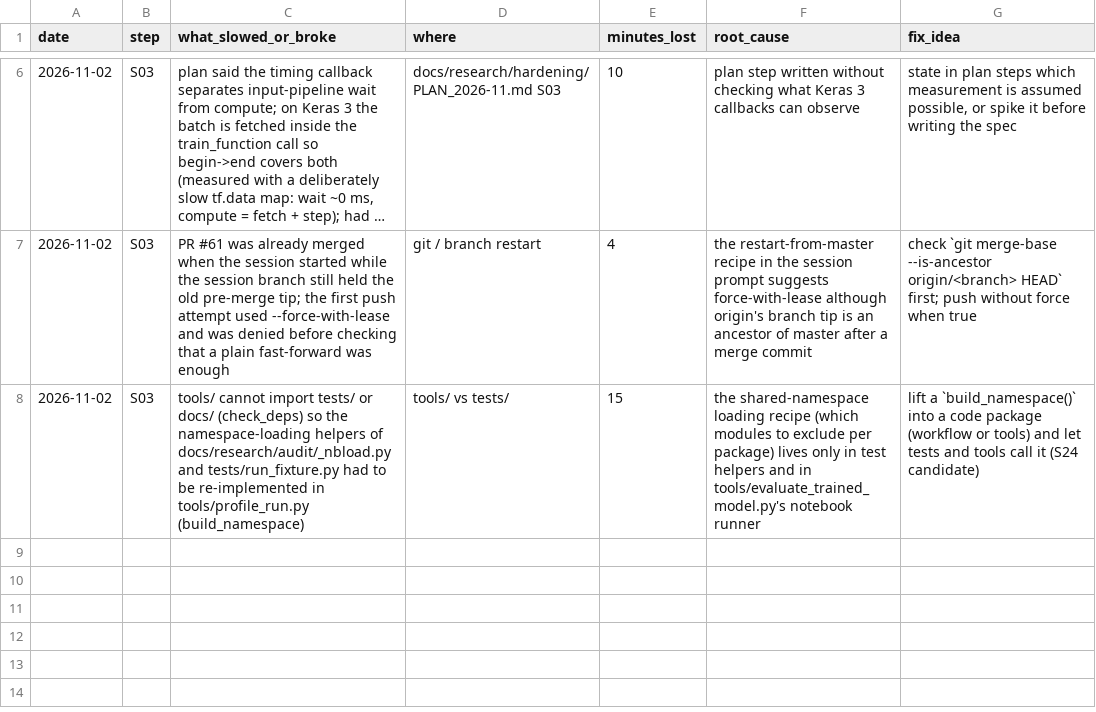
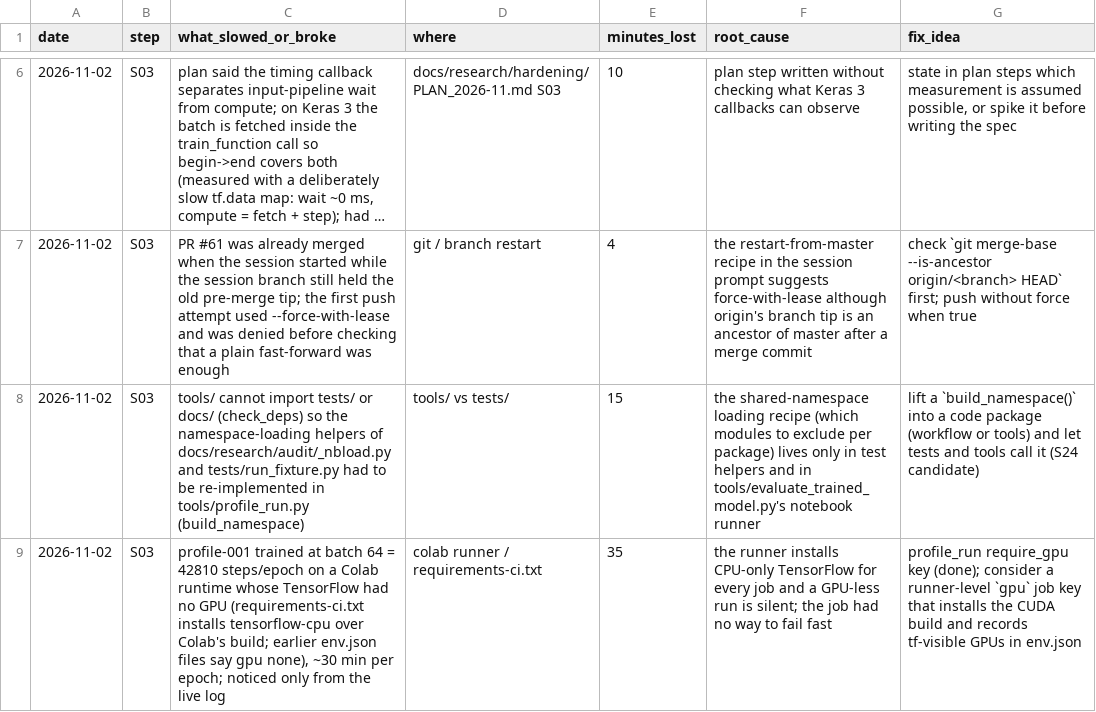
Before and after one commit to yuosef772424/crypto-signal-prediction, a CSV file: docs/research/hardening/friction_log.csv, drawn as a sheet; only a part is shown, gaps mark what is left out; long unchanged cells end in …; the diff names each change by its address in the sheet, - before the commit and + after, or states it on an @@ line.

```diff
--- a/docs/research/hardening/friction_log.csv
+++ b/docs/research/hardening/friction_log.csv
+row 9: 2026-11-02 | S03 | profile-001 trained at batch 64 = 42810 steps/epoch on a Colab runtime whose TensorFlow had no GPU (requirements-ci.txt installs tensorflow-cpu over Colab's build; earlier env.json files say gpu none), ~30 min per epoch; noticed only from the live log | colab runner / requirements-ci.txt | 35 | the runner installs CPU-only TensorFlow for every job and a GPU-less run is silent; the job had no way to fail fast | profile_run require_gpu key (done); consider a runner-level `gpu` job key that installs the CUDA build and records tf-visible GPUs in env.json
```
Also changed, not shown: 1 other file.
